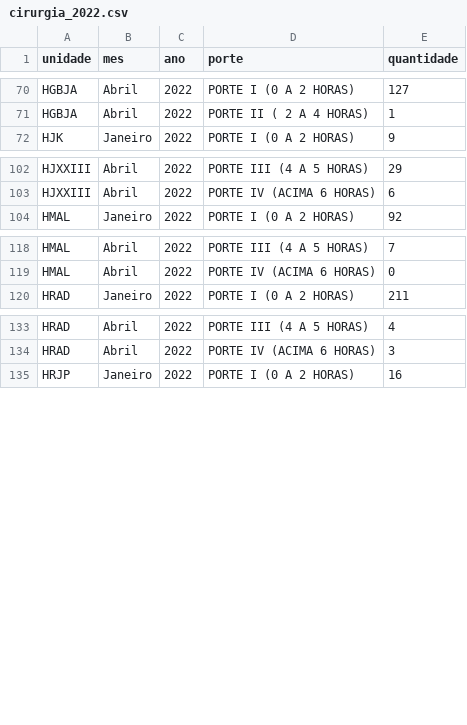
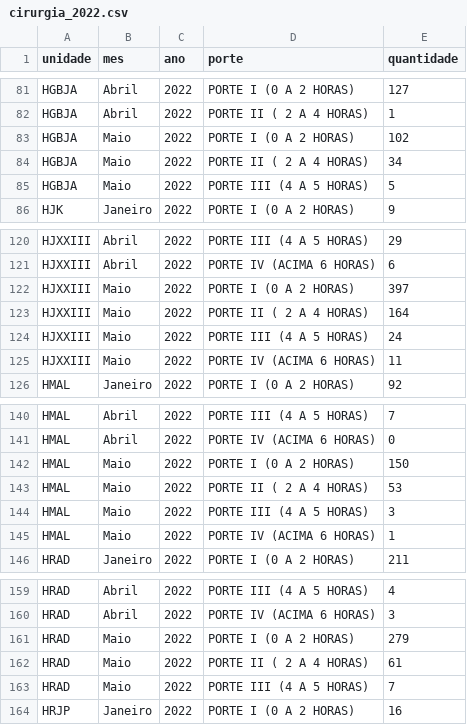
Before and after one commit to fhemig/Cirurgias, a CSV file: data/cirurgia_2022.csv, drawn as a sheet; only a part is shown, gaps mark what is left out; the diff covers the shown part only.

Commit message:
Atualização dos dados das Cirurgias referentes ao mês de maio de 2022.

```diff
--- a/data/cirurgia_2022.csv
+++ b/data/cirurgia_2022.csv
@@ -71,2 +82,5 @@ HGBJA;Abril;2022;PORTE I (0 A 2 HORAS);127
 HGBJA;Abril;2022;PORTE II ( 2 A 4 HORAS);1
+HGBJA;Maio;2022;PORTE I (0 A 2 HORAS);102
+HGBJA;Maio;2022;PORTE II ( 2 A 4 HORAS);34
+HGBJA;Maio;2022;PORTE III (4 A 5 HORAS);5
 HJK;Janeiro;2022;PORTE I (0 A 2 HORAS);9
@@ -103,2 +121,6 @@ HJXXIII;Abril;2022;PORTE III (4 A 5 HORAS);29
 HJXXIII;Abril;2022;PORTE IV (ACIMA 6 HORAS);6
+HJXXIII;Maio;2022;PORTE I (0 A 2 HORAS);397
+HJXXIII;Maio;2022;PORTE II ( 2 A 4 HORAS);164
+HJXXIII;Maio;2022;PORTE III (4 A 5 HORAS);24
+HJXXIII;Maio;2022;PORTE IV (ACIMA 6 HORAS);11
 HMAL;Janeiro;2022;PORTE I (0 A 2 HORAS);92
@@ -119,2 +141,6 @@ HMAL;Abril;2022;PORTE III (4 A 5 HORAS);7
 HMAL;Abril;2022;PORTE IV (ACIMA 6 HORAS);0
+HMAL;Maio;2022;PORTE I (0 A 2 HORAS);150
+HMAL;Maio;2022;PORTE II ( 2 A 4 HORAS);53
+HMAL;Maio;2022;PORTE III (4 A 5 HORAS);3
+HMAL;Maio;2022;PORTE IV (ACIMA 6 HORAS);1
 HRAD;Janeiro;2022;PORTE I (0 A 2 HORAS);211
@@ -134,2 +160,5 @@ HRAD;Abril;2022;PORTE III (4 A 5 HORAS);4
 HRAD;Abril;2022;PORTE IV (ACIMA 6 HORAS);3
+HRAD;Maio;2022;PORTE I (0 A 2 HORAS);279
+HRAD;Maio;2022;PORTE II ( 2 A 4 HORAS);61
+HRAD;Maio;2022;PORTE III (4 A 5 HORAS);7
 HRJP;Janeiro;2022;PORTE I (0 A 2 HORAS);16
```
Also changed, not shown: 20 added rows elsewhere in this file.
